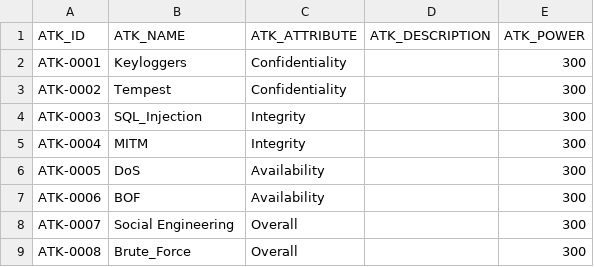
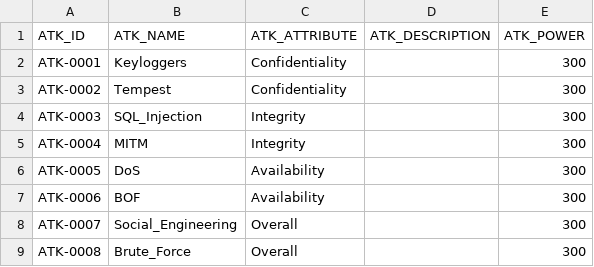
Before and after one commit to wuhongyi1977/CardGame_Unity, a CSV file: CardGame/Assets/Resources/CSV/atk.csv, drawn as a sheet.

Commit message:
Update atk.csv

```diff
--- a/CardGame/Assets/Resources/CSV/atk.csv
+++ b/CardGame/Assets/Resources/CSV/atk.csv
@@ -7,3 +7,3 @@ ATK-0005,DoS,Availability,,300
 ATK-0006,BOF,Availability,,300
-ATK-0007,Social Engineering,Overall,,300
+ATK-0007,Social_Engineering,Overall,,300
 ATK-0008,Brute_Force,Overall,,300
```
